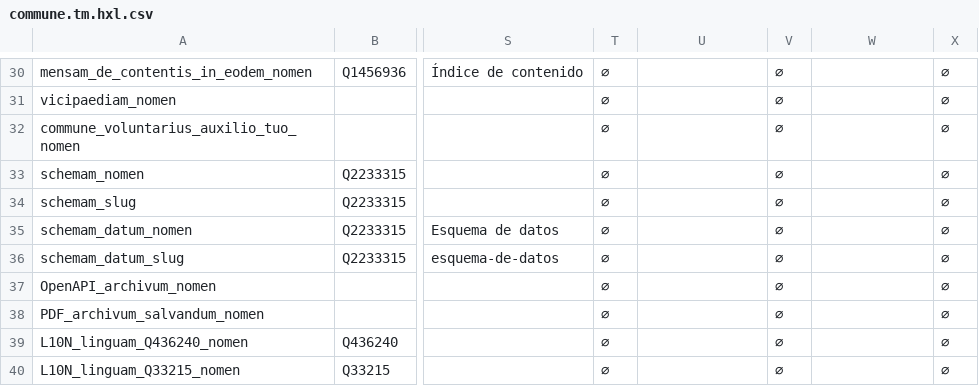
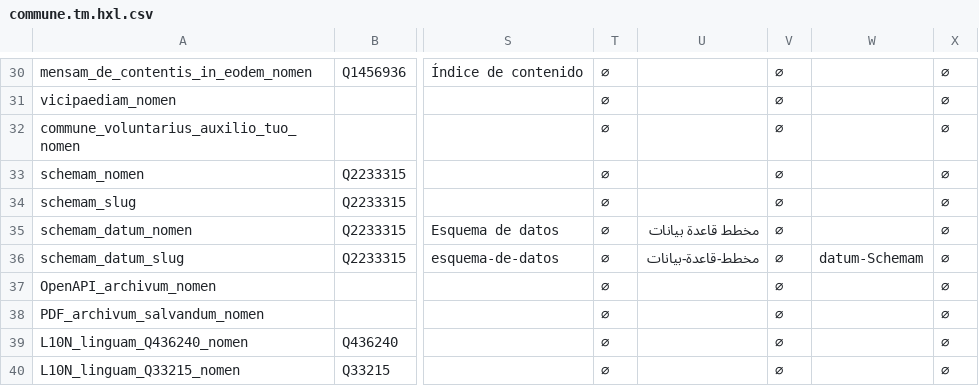
Before and after one commit to HXL-CPLP/Auxilium-Humanitarium-API, a CSV file: _data/tm/commune.tm.hxl.csv, drawn as a sheet; only a part is shown, gaps mark what is left out; the diff names each change by its address in the sheet, - before the commit and + after, or states it on an @@ line.

```diff
--- a/_data/tm/commune.tm.hxl.csv
+++ b/_data/tm/commune.tm.hxl.csv
-U35: (empty)
+U35: مخطط قاعدة بيانات
-U36: (empty)
+U36: مخطط-قاعدة-بيانات
-W36: (empty)
+W36: datum-Schemam
```
Also changed, not shown: _data/tm/hapi-miniman.tm.hxl.csv, _data/tm/schemam.tm.hxl.csv, 3 other files.
